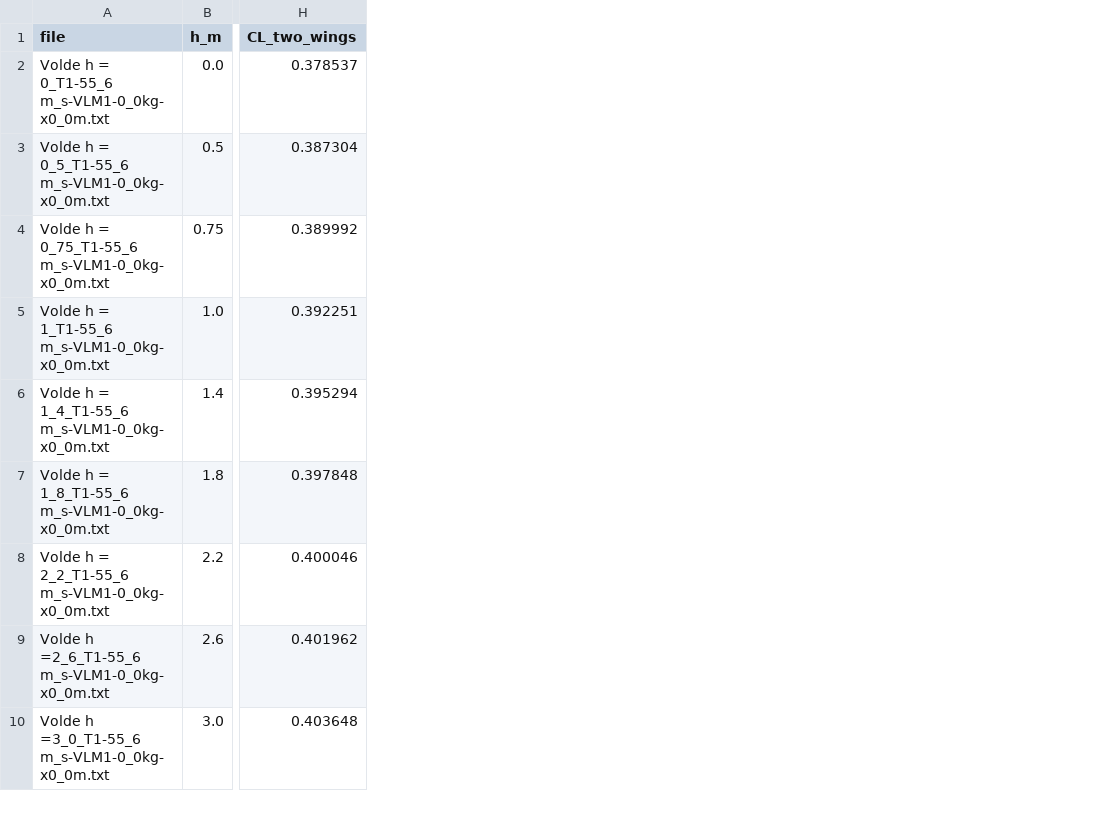
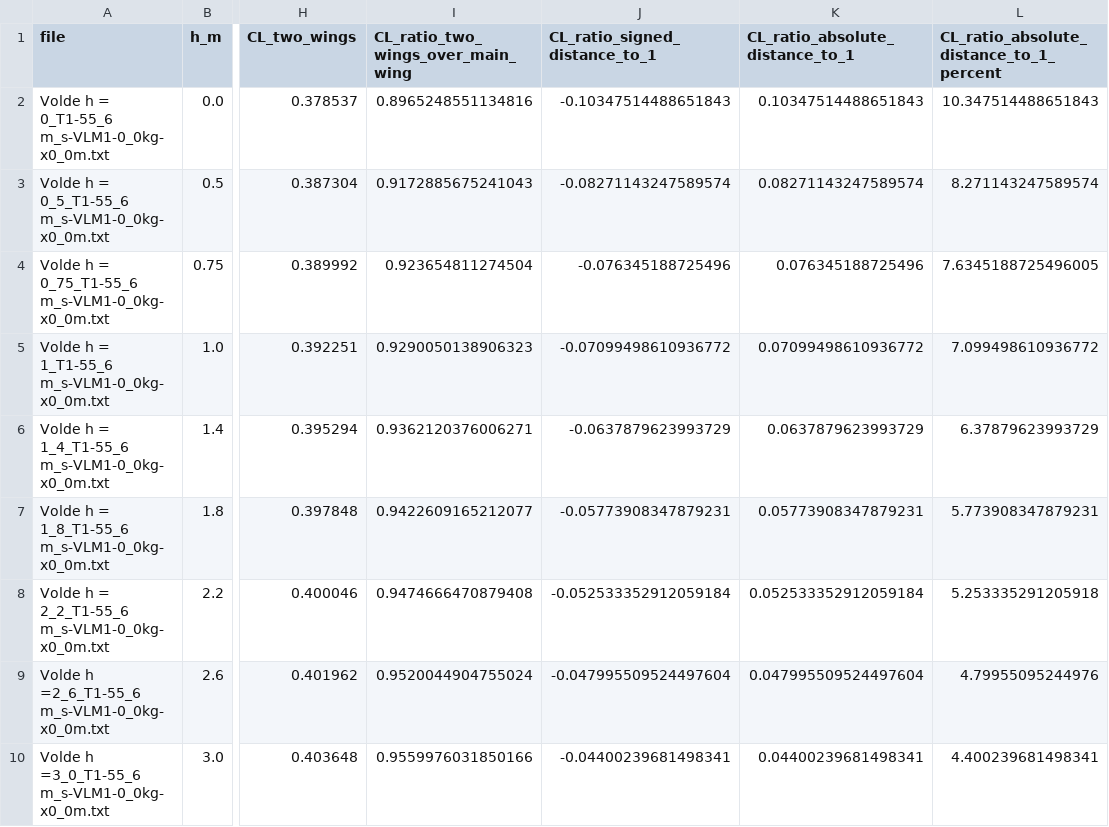
Before and after one commit to TGAJB/Prandtl-plane-EVTOL, a CSV file: final_characteristics/aerodynamics/h_b determination/h_b_results/h_b_lift_ratio.csv, drawn as a sheet; only a part is shown, gaps mark what is left out; the diff names each change by its address in the sheet, - before the commit and + after, or states it on an @@ line.

Commit message:
Add design-gap CL ratio analysis & plots
Introduce a design-gap parameter and interpolate CL ratios at that gap, add new CL ratio metrics, plots and summaries. Changes include: add DEFAULT_DESIGN_GAP_M and CLI option --design-gap-m; compute CL_ratio_two_wings_over_main_wing and signed/absolute distance metrics; add interpolate_ratio_at_gap() to compute interpolated ratios at the chosen vertical gap; include design-gap info in Markdown summary and console output; add plot_cl_ratio() to generate h_b_cl_ratio.png/pdf with highlighted design gap and markers; update run_analysis and print_summary to accept and pass design_gap_m; update CSV output header/values to include new CL ratio columns; add generated result images/pdfs and oswald vsh support files. These updates enable reporting and visualization of the two-wing / single-wing CL ratio at a specified design vertical gap.

```diff
--- a/final_characteristics/aerodynamics/h_b determination/h_b_results/h_b_lift_ratio.csv
+++ b/final_characteristics/aerodynamics/h_b determination/h_b_results/h_b_lift_ratio.csv
+column I, rows 1-10: CL_ratio_two_wings_over_main_wing | 0.8965248551134816 | 0.9172885675241043 | 0.923654811274504 | 0.9290050138906323 | 0.9362120376006271 | 0.9422609165212077 | 0.9474666470879408 | 0.9520044904755024 | 0.9559976031850166
+column J (CL_ratio_signed_distance_to_1), rows 2-10: -0.10347514488651843 | -0.08271143247589574 | -0.076345188725496 | -0.07099498610936772 | -0.0637879623993729 | -0.05773908347879231 | -0.052533352912059184 | -0.047995509524497604 | -0.04400239681498341
+column K (CL_ratio_absolute_distance_to_1), rows 2-10: 0.10347514488651843 | 0.08271143247589574 | 0.076345188725496 | 0.07099498610936772 | 0.0637879623993729 | 0.05773908347879231 | 0.052533352912059184 | 0.047995509524497604 | 0.04400239681498341
+column L, rows 1-10: CL_ratio_absolute_distance_to_1_percent | 10.347514488651843 | 8.271143247589574 | 7.6345188725496005 | 7.099498610936772 | 6.37879623993729 | 5.773908347879231 | 5.253335291205918 | 4.79955095244976 | 4.400239681498341
```
Also changed, not shown: 8 other files.
